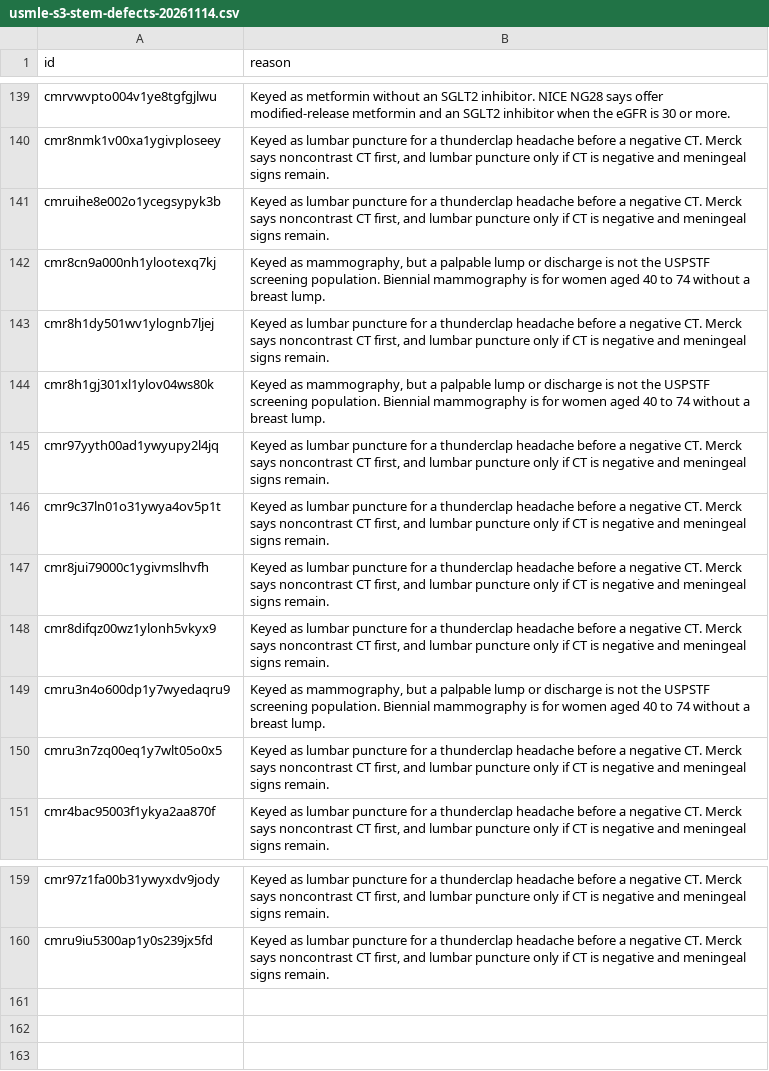
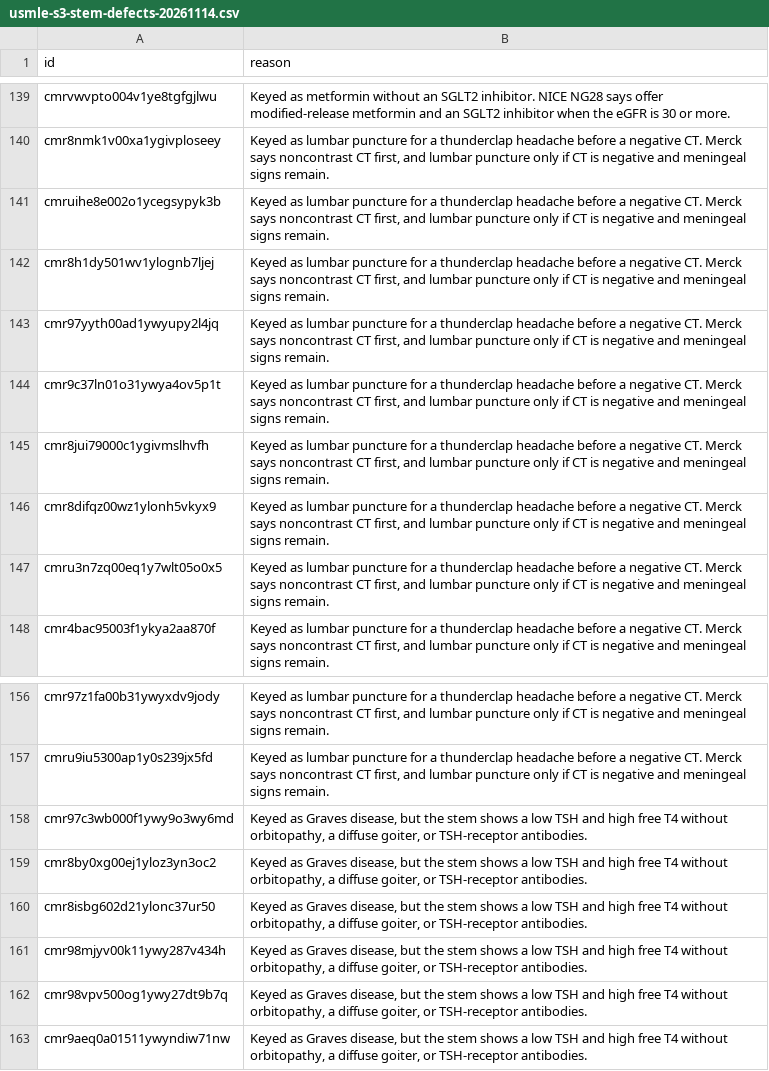
Before and after one commit to ryanchishimba-code/any-exam-eas, a CSV file: reports/usmle-s3-stem-defects-20261114.csv, drawn as a sheet; only a part is shown, gaps mark what is left out; removed rows and columns are numbered as before the commit, all else as after; the diff names each change by its address in the sheet, - before the commit and + after, or states it on an @@ line.

```diff
--- a/reports/usmle-s3-stem-defects-20261114.csv
+++ b/reports/usmle-s3-stem-defects-20261114.csv
-row 142: cmr8cn9a000nh1ylootexq7kj | Keyed as mammography, but a palpable lump or discharge is not the USPSTF screening population. Biennial mammography is for women aged 40 to 74 without a breast lump.
-row 144: cmr8h1gj301xl1ylov04ws80k | Keyed as mammography, but a palpable lump or discharge is not the USPSTF screening population. Biennial mammography is for women aged 40 to 74 without a breast lump.
-row 149: cmru3n4o600dp1y7wyedaqru9 | Keyed as mammography, but a palpable lump or discharge is not the USPSTF screening population. Biennial mammography is for women aged 40 to 74 without a breast lump.
+row 158: cmr97c3wb000f1ywy9o3wy6md | Keyed as Graves disease, but the stem shows a low TSH and high free T4 without orbitopathy, a diffuse goiter, or TSH-receptor antibodies.
+row 159: cmr8by0xg00ej1yloz3yn3oc2 | Keyed as Graves disease, but the stem shows a low TSH and high free T4 without orbitopathy, a diffuse goiter, or TSH-receptor antibodies.
+row 160: cmr8isbg602d21ylonc37ur50 | Keyed as Graves disease, but the stem shows a low TSH and high free T4 without orbitopathy, a diffuse goiter, or TSH-receptor antibodies.
+row 161: cmr98mjyv00k11ywy287v434h | Keyed as Graves disease, but the stem shows a low TSH and high free T4 without orbitopathy, a diffuse goiter, or TSH-receptor antibodies.
+row 162: cmr98vpv500og1ywy27dt9b7q | Keyed as Graves disease, but the stem shows a low TSH and high free T4 without orbitopathy, a diffuse goiter, or TSH-receptor antibodies.
+row 163: cmr9aeq0a01511ywyndiw71nw | Keyed as Graves disease, but the stem shows a low TSH and high free T4 without orbitopathy, a diffuse goiter, or TSH-receptor antibodies.
```
Also changed, not shown: 4 other files.
